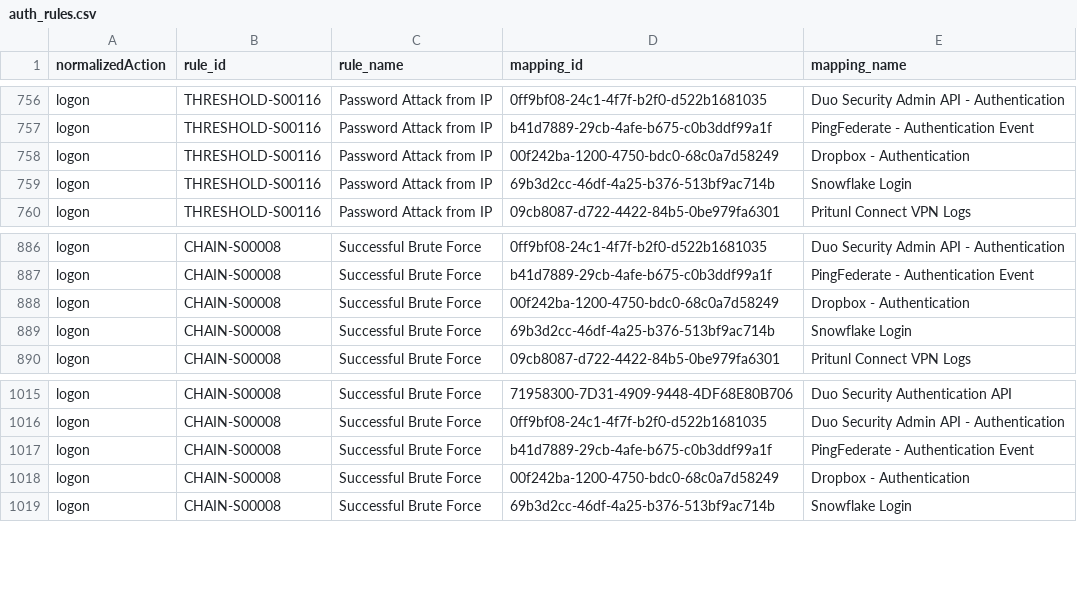
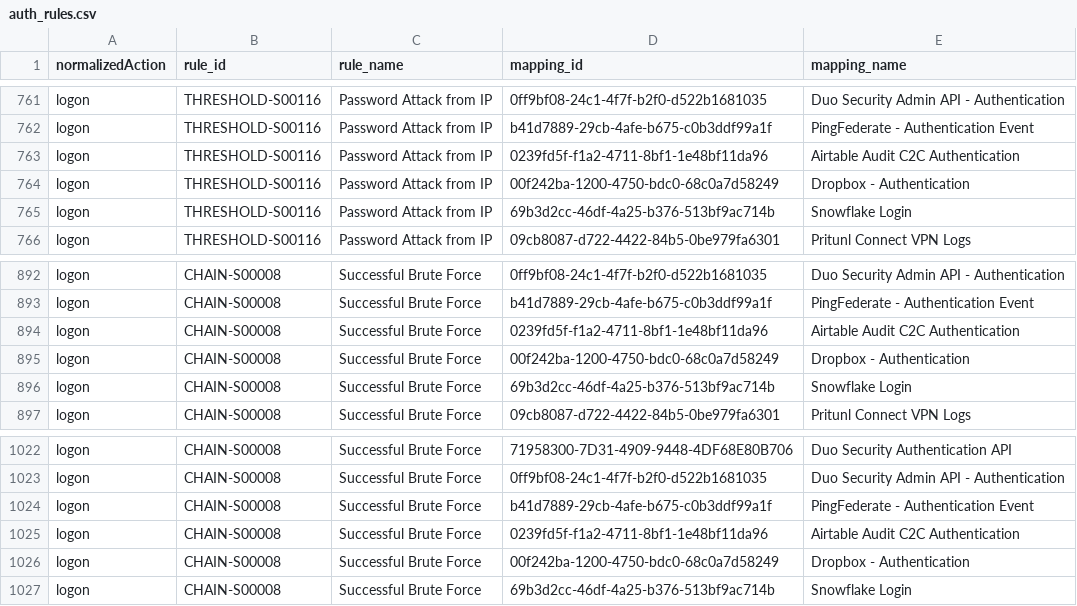
Before and after one commit to SumoLogic/cloud-siem-content-catalog, a CSV file: rules/auth_rules.csv, drawn as a sheet; only a part is shown, gaps mark what is left out; the diff covers the shown part only; the diff names each change by its address in the sheet, - before the commit and + after, or states it on an @@ line.

```diff
--- a/rules/auth_rules.csv
+++ b/rules/auth_rules.csv
+row 763: logon | THRESHOLD-S00116 | Password Attack from IP | 0239fd5f-f1a2-4711-8bf1-1e48bf11da96 | Airtable Audit C2C Authentication
+row 894: logon | CHAIN-S00008 | Successful Brute Force | 0239fd5f-f1a2-4711-8bf1-1e48bf11da96 | Airtable Audit C2C Authentication
+row 1025: logon | CHAIN-S00008 | Successful Brute Force | 0239fd5f-f1a2-4711-8bf1-1e48bf11da96 | Airtable Audit C2C Authentication
```
Also changed, not shown: 5 added rows elsewhere in this file, rules/threat_rules.csv, 37 other files.
